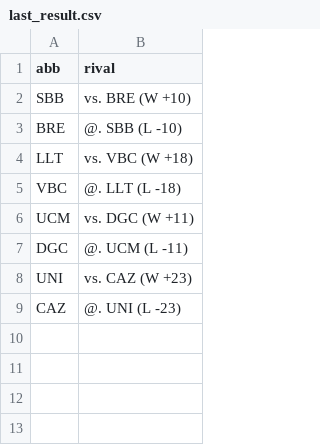
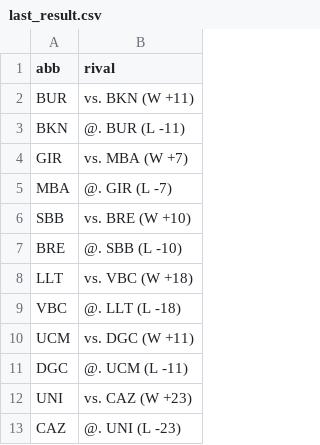
Before and after one commit to IvoVillanueva/pbp-acb-2025-26, a CSV file: data/last_result.csv, drawn as a sheet; the diff names each change by its address in the sheet, - before the commit and + after, or states it on an @@ line.

```diff
--- a/data/last_result.csv
+++ b/data/last_result.csv
+row 2: BUR | vs. BKN (W +11)
+row 3: BKN | @. BUR (L -11)
+row 4: GIR | vs. MBA (W +7)
+row 5: MBA | @. GIR (L -7)
```
Also changed, not shown: 2 other files.
